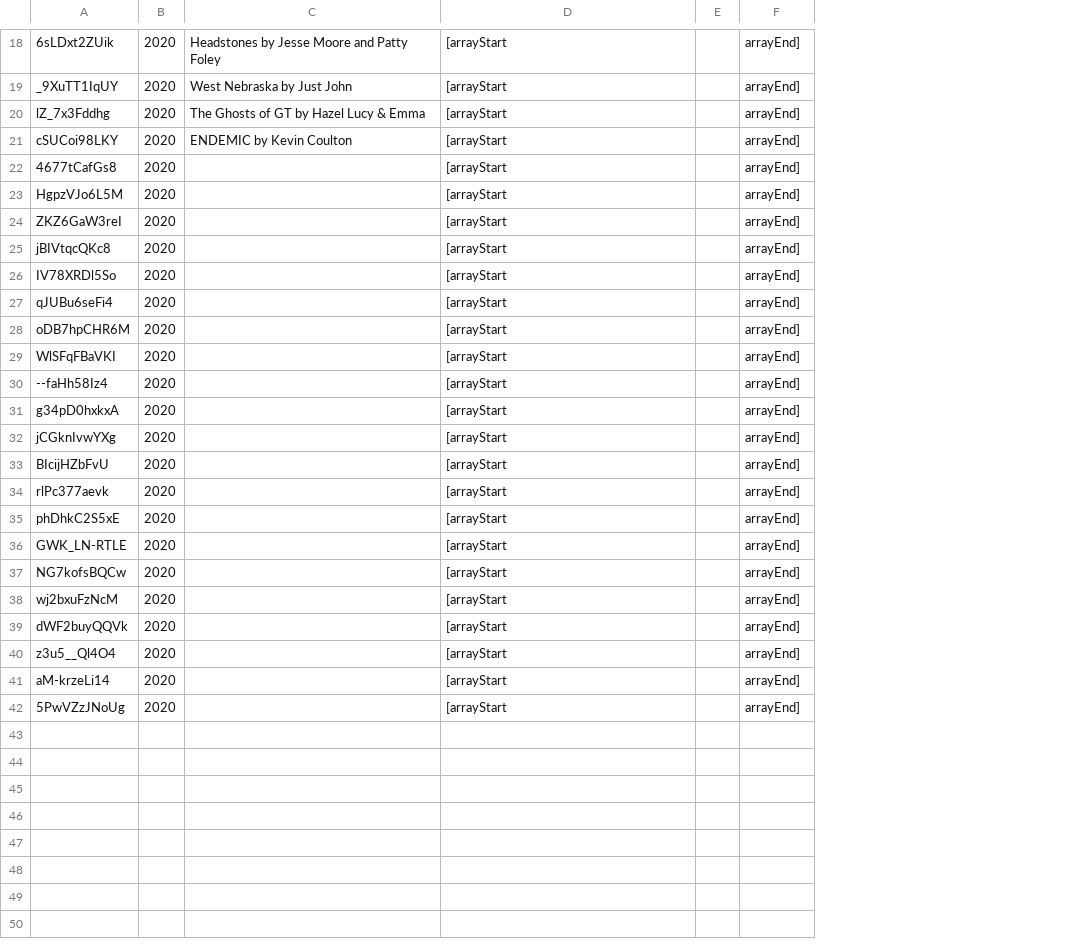
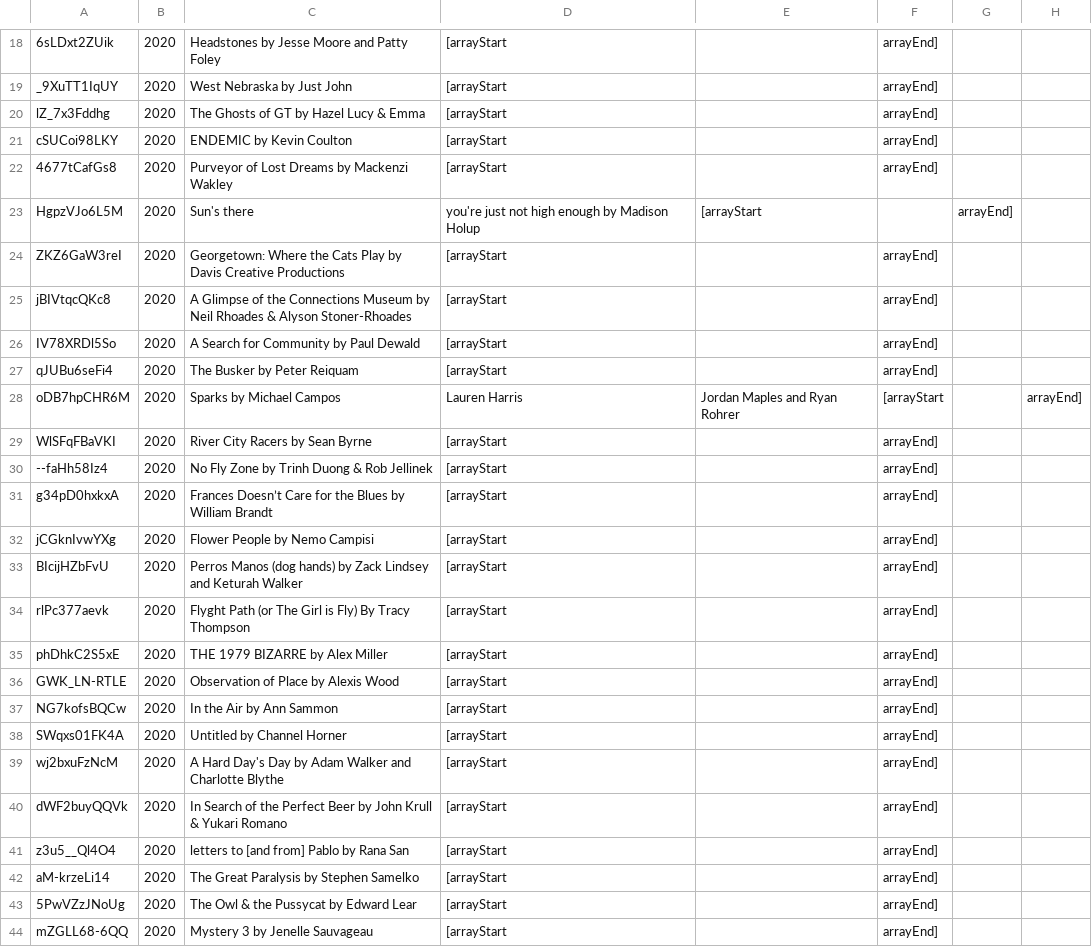
Before and after one commit to pacbro/GS8FilmFestivalApp, a CSV file: gs8app/src/csv/films.csv, drawn as a sheet; only a part is shown, gaps mark what is left out; removed rows and columns are numbered as before the commit, all else as after; the diff names each change by its address in the sheet, - before the commit and + after, or states it on an @@ line.

Commit message:
added rest of 2020 films

```diff
--- a/gs8app/src/csv/films.csv
+++ b/gs8app/src/csv/films.csv
-column E, empty
+column E, rows 23-28: [arrayStart |  |  |  |  | Jordan Maples and Ryan Rohrer
+column G, row 23: arrayEnd]
+column H, row 28: arrayEnd]
-C22: (empty)
+C22: Purveyor of Lost Dreams by Mackenzi Wakley
-C23: (empty)
+C23: Sun's there
-D23: [arrayStart
+D23: you're just not high enough by Madison Holup
-F23: arrayEnd]
+F23: (empty)
-C24: (empty)
+C24: Georgetown: Where the Cats Play by Davis Creative Productions
-C25: (empty)
+C25: A Glimpse of the Connections Museum by Neil Rhoades & Alyson Stoner-Rhoades
-C26: (empty)
+C26: A Search for Community by Paul Dewald
-C27: (empty)
+C27: The Busker by Peter Reiquam
-C28: (empty)
+C28: Sparks by Michael Campos
-D28: [arrayStart
+D28: Lauren Harris
-F28: arrayEnd]
+F28: [arrayStart
-C29: (empty)
+C29: River City Racers by Sean Byrne
-C30: (empty)
+C30: No Fly Zone by Trinh Duong & Rob Jellinek
-C31: (empty)
+C31: Frances Doesn’t Care for the Blues by William Brandt
-C32: (empty)
+C32: Flower People by Nemo Campisi
-C33: (empty)
+C33: Perros Manos (dog hands) by Zack Lindsey and Keturah Walker
-C34: (empty)
+C34: Flyght Path (or The Girl is Fly) By Tracy Thompson
-C35: (empty)
+C35: THE 1979 BIZARRE by Alex Miller
-C36: (empty)
+C36: Observation of Place by Alexis Wood
-C37: (empty)
+C37: In the Air by Ann Sammon
+row 38: SWqxs01FK4A | 2020 | Untitled by Channel Horner | [arrayStart |  | arrayEnd]
-C39: (empty)
+C39: A Hard Day's Day by Adam Walker and Charlotte Blythe
-C40: (empty)
+C40: In Search of the Perfect Beer by John Krull & Yukari Romano
-C41: (empty)
+C41: letters to [and from] Pablo by Rana San
-C42: (empty)
+C42: The Great Paralysis by Stephen Samelko
-C43: (empty)
+C43: The Owl & the Pussycat by Edward Lear
+row 44: mZGLL68-6QQ | 2020 | Mystery 3 by Jenelle Sauvageau | [arrayStart |  | arrayEnd]
```
Also changed, not shown: 5 other files.
